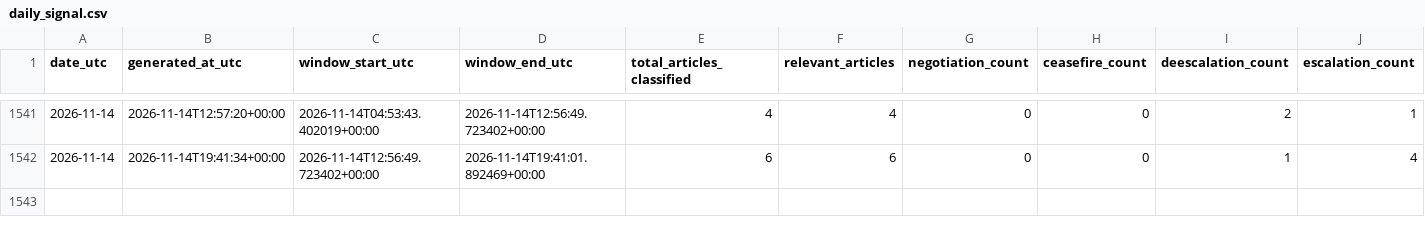
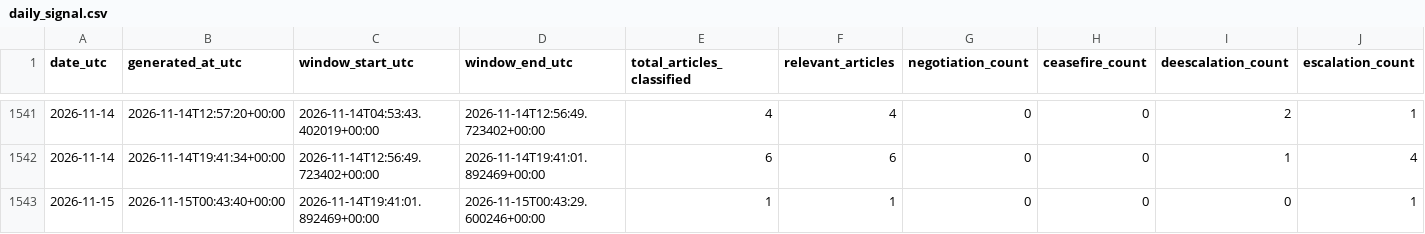
Before and after one commit to wcurew/iran-us-war-tracker, a CSV file: data/daily_signal.csv, drawn as a sheet; only a part is shown, gaps mark what is left out; rows hold the shown columns only; the diff names each change by its address in the sheet, - before the commit and + after, or states it on an @@ line.

```diff
--- a/data/daily_signal.csv
+++ b/data/daily_signal.csv
+row 1543: 2026-11-15 | 2026-11-15T00:43:40+00:00 | 2026-11-14T19:41:01.892469+00:00 | 2026-11-15T00:43:29.600246+00:00 | 1 | 1 | 0 | 0 | 0 | 1
```
Also changed, not shown: 5 other files.
